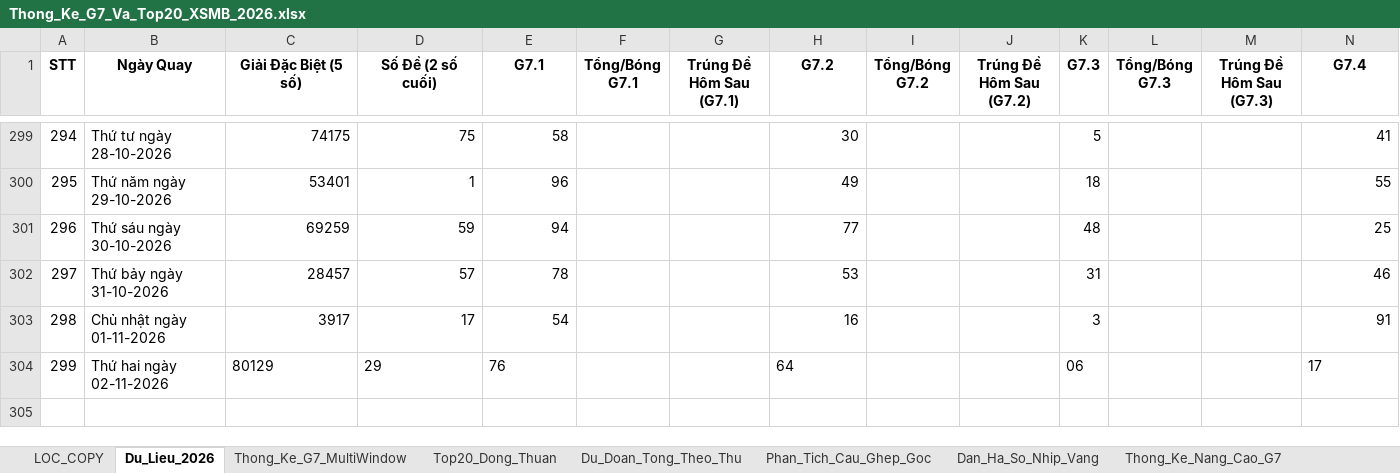
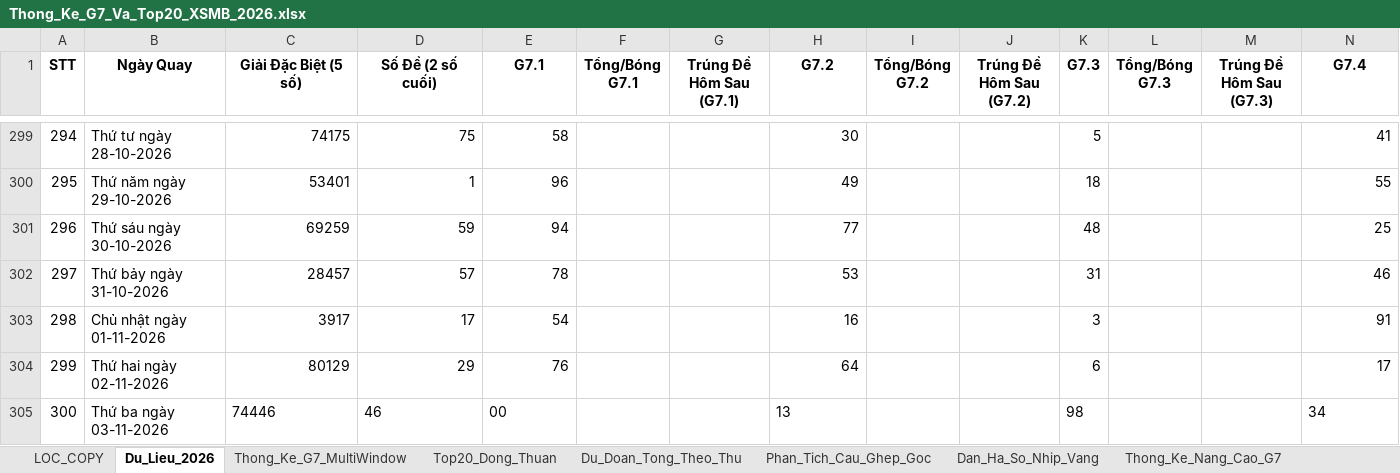
Before and after one commit to happiness2286-dot/logistic, an Excel workbook: 58_up_to_75/Thong_Ke_G7_Va_Top20_XSMB_2026.xlsx, sheet Du_Lieu_2026, drawn as a sheet; only a part is shown, gaps mark what is left out; values as stored, in another font and other column widths than the file's, no borders; rows hold the shown columns only; the diff names each change by its address in the sheet, - before the commit and + after, or states it on an @@ line.

```diff
--- a/58_up_to_75/Thong_Ke_G7_Va_Top20_XSMB_2026.xlsx (sheet Du_Lieu_2026)
+++ b/58_up_to_75/Thong_Ke_G7_Va_Top20_XSMB_2026.xlsx (sheet Du_Lieu_2026)
-C304:E304 alignment: left
+C304:E304 alignment: right
-H304 alignment: left
+H304 alignment: right
-K304 (G7.3): 06
+K304 (G7.3): 6
-N304 alignment: left
+N304 alignment: right
+row 305: 300 | Thứ ba ngày 03-11-2026 | 74446 | 46 | 00 |  |  | 13 |  |  | 98 |  |  | 34
```
Also changed, not shown: 5 other files.
